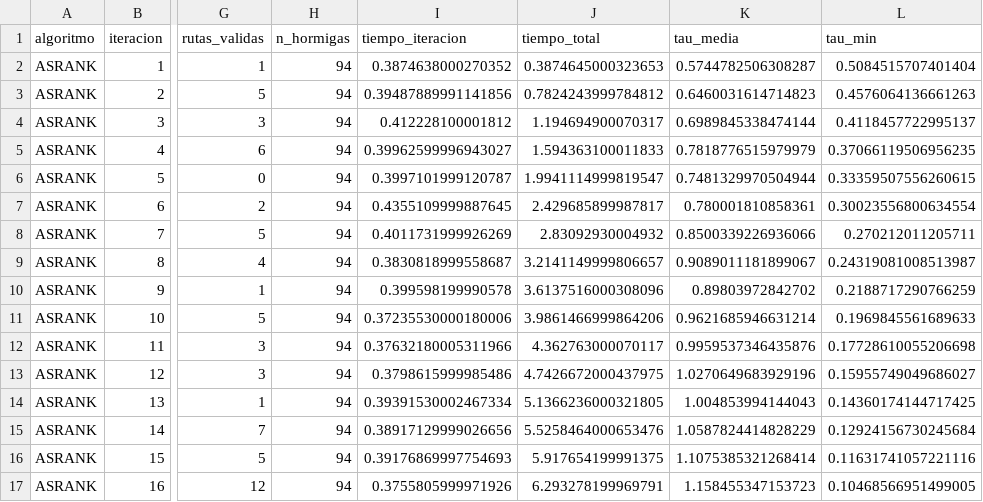
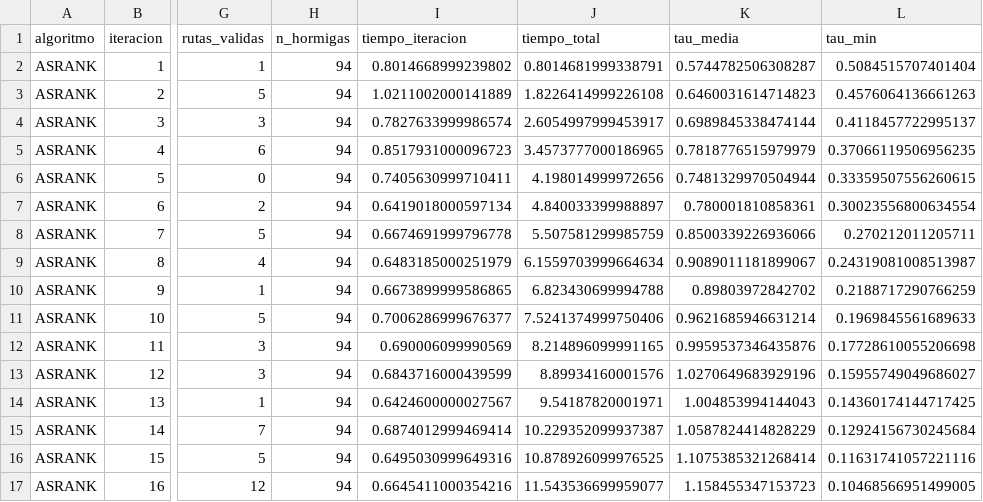
Before and after one commit to 9105507/Final_Project_MultiAgentSystems, a CSV file: escenarios/escenarios_test/escenario1_ply/historial_aco_as_rank.csv, drawn as a sheet; only a part is shown, gaps mark what is left out; the diff covers the shown part only; the diff names each change by its address in the sheet, - before the commit and + after, or states it on an @@ line.

```diff
--- a/escenarios/escenarios_test/escenario1_ply/historial_aco_as_rank.csv
+++ b/escenarios/escenarios_test/escenario1_ply/historial_aco_as_rank.csv
-I2 (tiempo_iteracion): 0.3874638000270352
+I2 (tiempo_iteracion): 0.8014668999239802
-J2 (tiempo_total): 0.3874645000323653
+J2 (tiempo_total): 0.8014681999338791
-I3 (tiempo_iteracion): 0.39487889991141856
+I3 (tiempo_iteracion): 1.0211002000141889
-J3 (tiempo_total): 0.7824243999784812
+J3 (tiempo_total): 1.8226414999226108
-I4 (tiempo_iteracion): 0.412228100001812
+I4 (tiempo_iteracion): 0.7827633999986574
-J4 (tiempo_total): 1.194694900070317
+J4 (tiempo_total): 2.6054997999453917
-I5 (tiempo_iteracion): 0.39962599996943027
+I5 (tiempo_iteracion): 0.8517931000096723
-J5 (tiempo_total): 1.594363100011833
+J5 (tiempo_total): 3.4573777000186965
-I6 (tiempo_iteracion): 0.3997101999120787
+I6 (tiempo_iteracion): 0.7405630999710411
-J6 (tiempo_total): 1.9941114999819547
+J6 (tiempo_total): 4.198014999972656
-I7 (tiempo_iteracion): 0.4355109999887645
+I7 (tiempo_iteracion): 0.6419018000597134
-J7 (tiempo_total): 2.429685899987817
+J7 (tiempo_total): 4.840033399988897
-I8 (tiempo_iteracion): 0.4011731999926269
+I8 (tiempo_iteracion): 0.6674691999796778
-J8 (tiempo_total): 2.83092930004932
+J8 (tiempo_total): 5.507581299985759
-I9 (tiempo_iteracion): 0.3830818999558687
+I9 (tiempo_iteracion): 0.6483185000251979
-J9 (tiempo_total): 3.2141149999806657
+J9 (tiempo_total): 6.1559703999664634
-I10 (tiempo_iteracion): 0.399598199990578
+I10 (tiempo_iteracion): 0.6673899999586865
-J10 (tiempo_total): 3.6137516000308096
+J10 (tiempo_total): 6.823430699994788
-I11 (tiempo_iteracion): 0.37235530000180006
+I11 (tiempo_iteracion): 0.7006286999676377
-J11 (tiempo_total): 3.9861466999864206
+J11 (tiempo_total): 7.5241374999750406
-I12 (tiempo_iteracion): 0.37632180005311966
+I12 (tiempo_iteracion): 0.690006099990569
-J12 (tiempo_total): 4.362763000070117
+J12 (tiempo_total): 8.214896099991165
-I13 (tiempo_iteracion): 0.3798615999985486
+I13 (tiempo_iteracion): 0.6843716000439599
-J13 (tiempo_total): 4.7426672000437975
+J13 (tiempo_total): 8.89934160001576
-I14 (tiempo_iteracion): 0.39391530002467334
+I14 (tiempo_iteracion): 0.6424600000027567
-J14 (tiempo_total): 5.1366236000321805
+J14 (tiempo_total): 9.54187820001971
-I15 (tiempo_iteracion): 0.38917129999026656
+I15 (tiempo_iteracion): 0.6874012999469414
-J15 (tiempo_total): 5.5258464000653476
+J15 (tiempo_total): 10.229352099937387
-I16 (tiempo_iteracion): 0.39176869997754693
+I16 (tiempo_iteracion): 0.6495030999649316
-J16 (tiempo_total): 5.917654199991375
+J16 (tiempo_total): 10.878926099976525
-I17 (tiempo_iteracion): 0.3755805999971926
+I17 (tiempo_iteracion): 0.6645411000354216
-J17 (tiempo_total): 6.293278199969791
+J17 (tiempo_total): 11.543536699959077
```
Also changed, not shown: 168 edited cells elsewhere in this file, escenarios/escenarios_test/escenario1_ply/historial_aco_acs.csv, escenarios/escenarios_test/escenario1_ply/historial_sa.csv, 21 other files.
